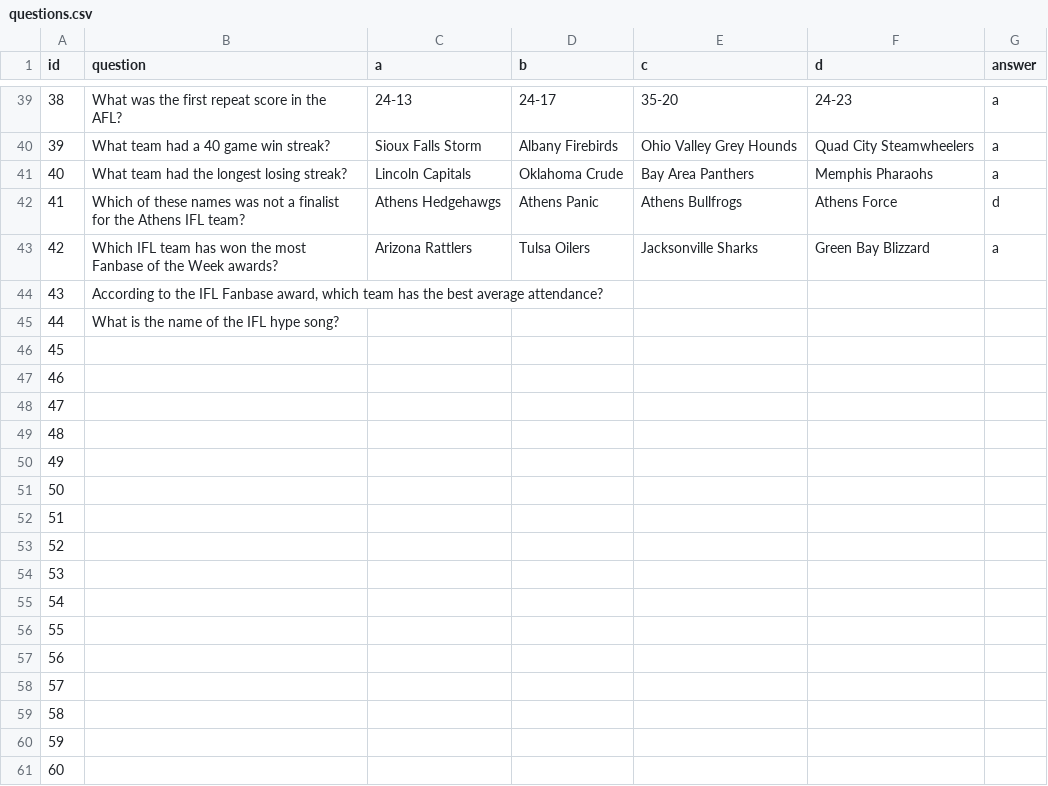
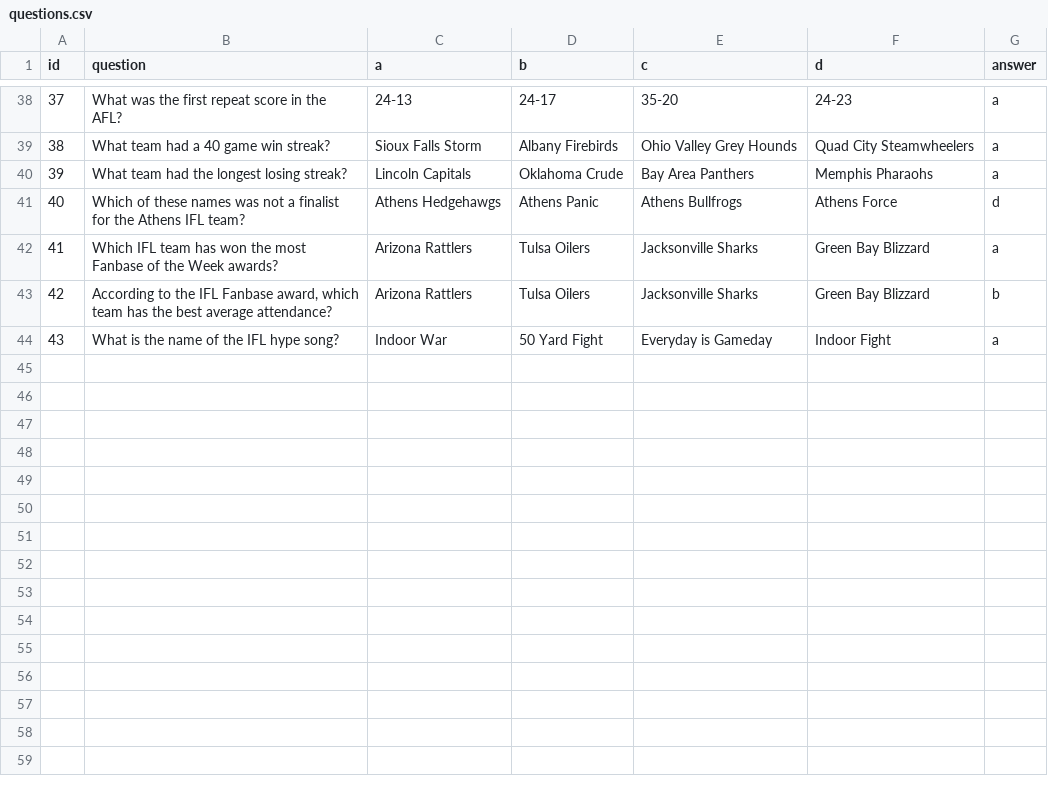
Before and after one commit to indoorfootballindex/ifl-cards, a CSV file: Trivia/questions.csv, drawn as a sheet; only a part is shown, gaps mark what is left out; removed rows and columns are numbered as before the commit, all else as after; the diff covers the shown part only; the diff names each change by its address in the sheet, - before the commit and + after, or states it on an @@ line.

Commit message:
Update questions.csv

```diff
--- a/Trivia/questions.csv
+++ b/Trivia/questions.csv
@@ column A (id) renumbered between rows 27 and 44 @@
-C43 (a): (empty)
+C43 (a): Arizona Rattlers
-D43 (b): (empty)
+D43 (b): Tulsa Oilers
-E43 (c): (empty)
+E43 (c): Jacksonville Sharks
-F43 (d): (empty)
+F43 (d): Green Bay Blizzard
-G43 (answer): (empty)
+G43 (answer): b
-C44 (a): (empty)
+C44 (a): Indoor War
-D44 (b): (empty)
+D44 (b): 50 Yard Fight
-E44 (c): (empty)
+E44 (c): Everyday is Gameday
-F44 (d): (empty)
+F44 (d): Indoor Fight
-G44 (answer): (empty)
+G44 (answer): a
-row 46: 45
-row 47: 46
-row 48: 47
-row 49: 48
-row 50: 49
-row 51: 50
-row 52: 51
-row 53: 52
-row 54: 53
-row 55: 54
-row 56: 55
-row 57: 56
-row 58: 57
-row 59: 58
-row 60: 59
-row 61: 60
```
Also changed, not shown: 1 removed row and 1 edited cell elsewhere in this file.
